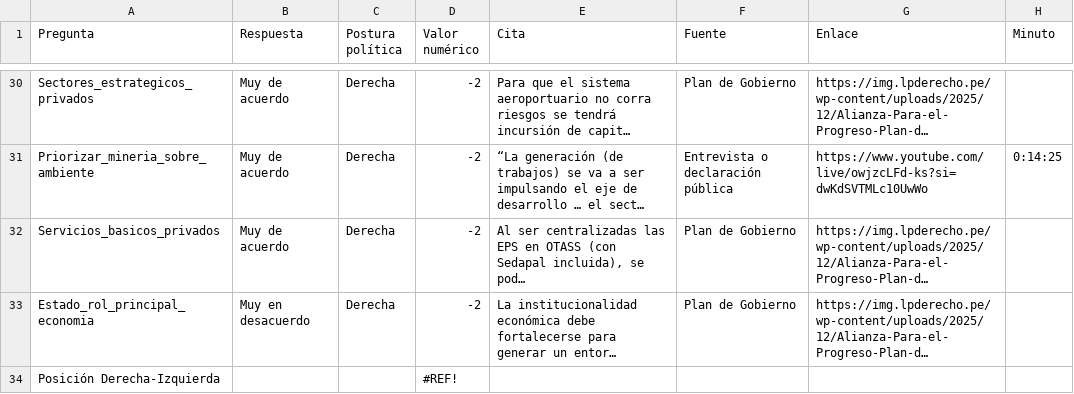
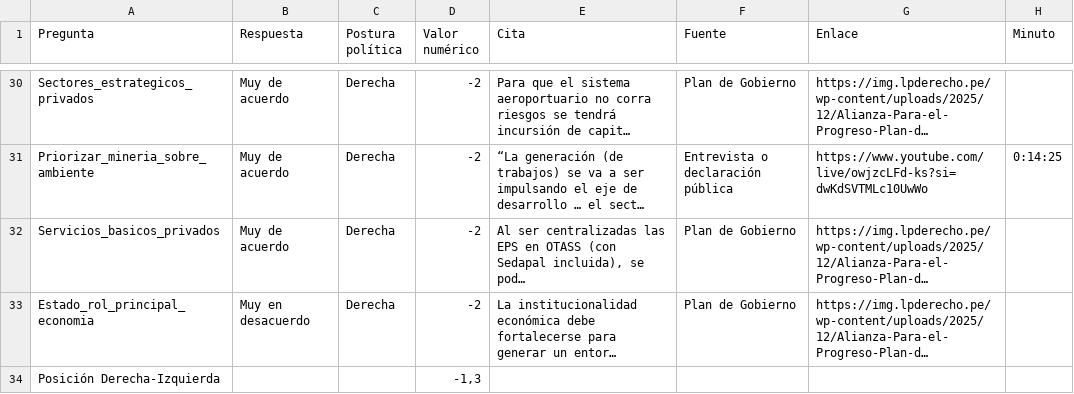
Before and after one commit to bombardeenlima/punto-de-encuentro, a CSV file: src/lib/assets/candidatos/ César Acuña.csv (was src/lib/assets/candidatos/César Acuña.csv), drawn as a sheet; only a part is shown, gaps mark what is left out; long unchanged cells end in …; the diff names each change by its address in the sheet, - before the commit and + after, or states it on an @@ line.

```diff
--- a/src/lib/assets/candidatos/César Acuña.csv
+++ b/src/lib/assets/candidatos/ César Acuña.csv
-D34 (Valor numérico): #REF!
+D34 (Valor numérico): -1,3
```
Also changed, not shown: src/lib/assets/candidatos/ Jorge Nieto.csv, src/lib/assets/candidatos/ Ricardo Belmont.csv, 20 other files.
